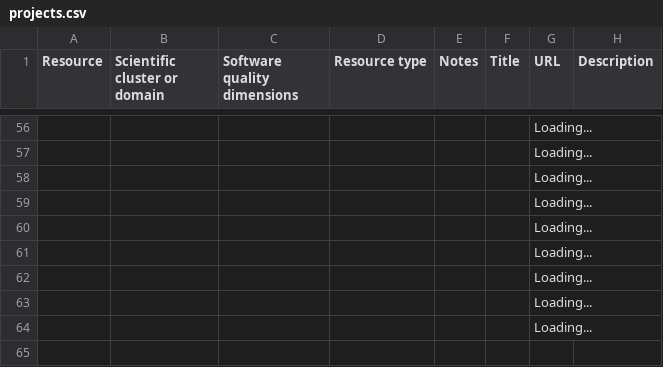
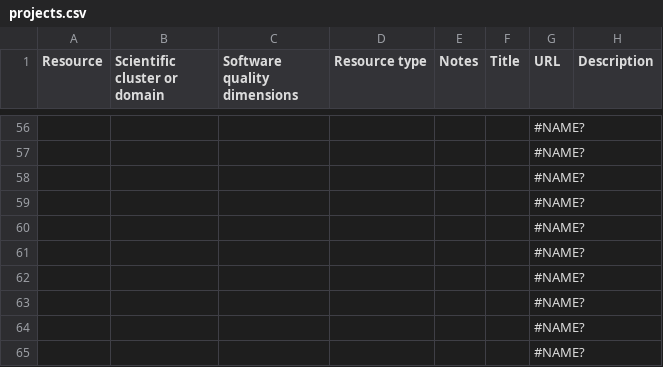
Before and after one commit to EVERSE-ResearchSoftware/training, a CSV file: csv/projects.csv, drawn as a sheet; only a part is shown, gaps mark what is left out; the diff covers the shown part only; the diff names each change by its address in the sheet, - before the commit and + after, or states it on an @@ line.

Commit message:
GitHub Actions: Update JSON

```diff
--- a/csv/projects.csv
+++ b/csv/projects.csv
-G56:G64 (URL): Loading...
+G56:G64 (URL): #NAME?
+row 65:  |  |  |  |  |  | #NAME?
```
Also changed, not shown: 53 edited cells elsewhere in this file.
